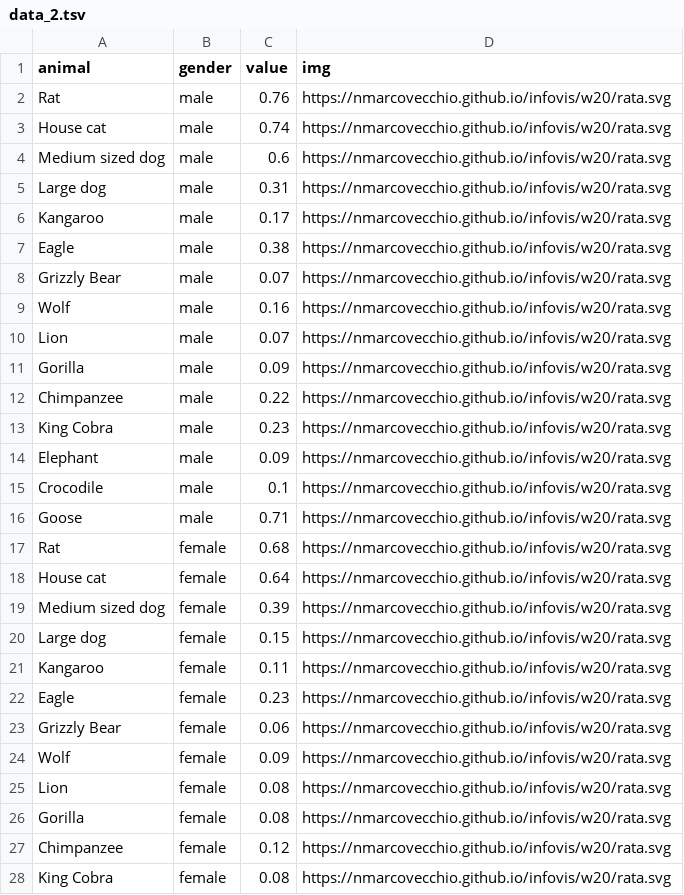
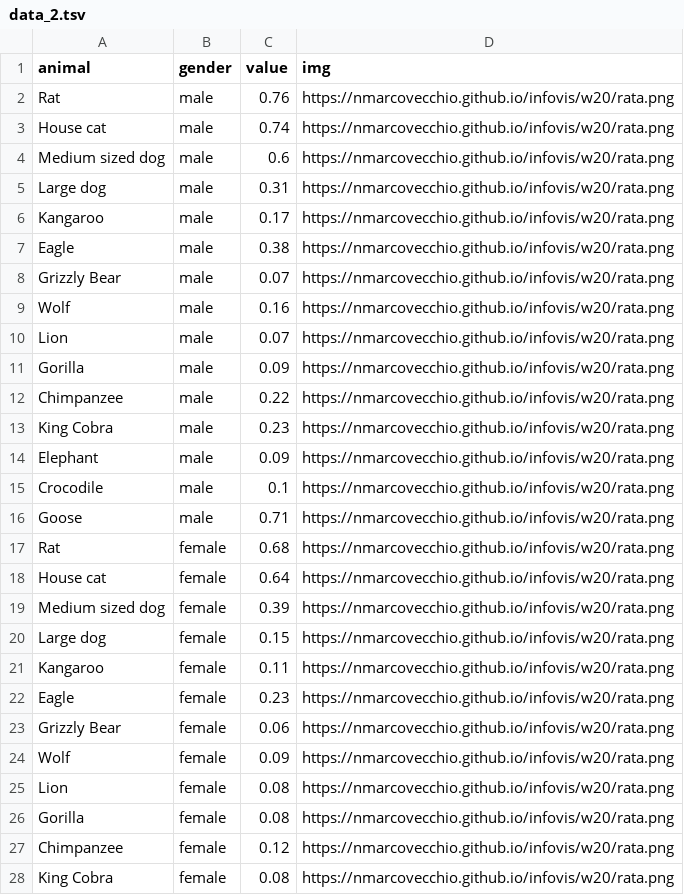
Before and after one commit to nmarcovecchio/infovis, a TSV file: w20/data_2.tsv, drawn as a sheet; only a part is shown; the diff covers the shown part only.

Commit message:
Update data_2.tsv

```diff
--- a/w20/data_2.tsv
+++ b/w20/data_2.tsv
@@ -1,28 +1,28 @@
 animal	gender	value	img
-Rat	male	0.76	https://nmarcovecchio.github.io/infovis/w20/rata.svg
-House cat	male	0.74	https://nmarcovecchio.github.io/infovis/w20/rata.svg
-Medium sized dog	male	0.6	https://nmarcovecchio.github.io/infovis/w20/rata.svg
-Large dog	male	0.31	https://nmarcovecchio.github.io/infovis/w20/rata.svg
-Kangaroo	male	0.17	https://nmarcovecchio.github.io/infovis/w20/rata.svg
-Eagle	male	0.38	https://nmarcovecchio.github.io/infovis/w20/rata.svg
-Grizzly Bear	male	0.07	https://nmarcovecchio.github.io/infovis/w20/rata.svg
-Wolf	male	0.16	https://nmarcovecchio.github.io/infovis/w20/rata.svg
-Lion	male	0.07	https://nmarcovecchio.github.io/infovis/w20/rata.svg
-Gorilla	male	0.09	https://nmarcovecchio.github.io/infovis/w20/rata.svg
-Chimpanzee	male	0.22	https://nmarcovecchio.github.io/infovis/w20/rata.svg
-King Cobra	male	0.23	https://nmarcovecchio.github.io/infovis/w20/rata.svg
-Elephant	male	0.09	https://nmarcovecchio.github.io/infovis/w20/rata.svg
-Crocodile	male	0.1	https://nmarcovecchio.github.io/infovis/w20/rata.svg
-Goose	male	0.71	https://nmarcovecchio.github.io/infovis/w20/rata.svg
-Rat	female	0.68	https://nmarcovecchio.github.io/infovis/w20/rata.svg
-House cat	female	0.64	https://nmarcovecchio.github.io/infovis/w20/rata.svg
-Medium sized dog	female	0.39	https://nmarcovecchio.github.io/infovis/w20/rata.svg
-Large dog	female	0.15	https://nmarcovecchio.github.io/infovis/w20/rata.svg
-Kangaroo	female	0.11	https://nmarcovecchio.github.io/infovis/w20/rata.svg
-Eagle	female	0.23	https://nmarcovecchio.github.io/infovis/w20/rata.svg
-Grizzly Bear	female	0.06	https://nmarcovecchio.github.io/infovis/w20/rata.svg
-Wolf	female	0.09	https://nmarcovecchio.github.io/infovis/w20/rata.svg
-Lion	female	0.08	https://nmarcovecchio.github.io/infovis/w20/rata.svg
-Gorilla	female	0.08	https://nmarcovecchio.github.io/infovis/w20/rata.svg
-Chimpanzee	female	0.12	https://nmarcovecchio.github.io/infovis/w20/rata.svg
-King Cobra	female	0.08	https://nmarcovecchio.github.io/infovis/w20/rata.svg
+Rat	male	0.76	https://nmarcovecchio.github.io/infovis/w20/rata.png
+House cat	male	0.74	https://nmarcovecchio.github.io/infovis/w20/rata.png
+Medium sized dog	male	0.6	https://nmarcovecchio.github.io/infovis/w20/rata.png
+Large dog	male	0.31	https://nmarcovecchio.github.io/infovis/w20/rata.png
+Kangaroo	male	0.17	https://nmarcovecchio.github.io/infovis/w20/rata.png
+Eagle	male	0.38	https://nmarcovecchio.github.io/infovis/w20/rata.png
+Grizzly Bear	male	0.07	https://nmarcovecchio.github.io/infovis/w20/rata.png
+Wolf	male	0.16	https://nmarcovecchio.github.io/infovis/w20/rata.png
+Lion	male	0.07	https://nmarcovecchio.github.io/infovis/w20/rata.png
+Gorilla	male	0.09	https://nmarcovecchio.github.io/infovis/w20/rata.png
+Chimpanzee	male	0.22	https://nmarcovecchio.github.io/infovis/w20/rata.png
+King Cobra	male	0.23	https://nmarcovecchio.github.io/infovis/w20/rata.png
+Elephant	male	0.09	https://nmarcovecchio.github.io/infovis/w20/rata.png
+Crocodile	male	0.1	https://nmarcovecchio.github.io/infovis/w20/rata.png
+Goose	male	0.71	https://nmarcovecchio.github.io/infovis/w20/rata.png
+Rat	female	0.68	https://nmarcovecchio.github.io/infovis/w20/rata.png
+House cat	female	0.64	https://nmarcovecchio.github.io/infovis/w20/rata.png
+Medium sized dog	female	0.39	https://nmarcovecchio.github.io/infovis/w20/rata.png
+Large dog	female	0.15	https://nmarcovecchio.github.io/infovis/w20/rata.png
+Kangaroo	female	0.11	https://nmarcovecchio.github.io/infovis/w20/rata.png
+Eagle	female	0.23	https://nmarcovecchio.github.io/infovis/w20/rata.png
+Grizzly Bear	female	0.06	https://nmarcovecchio.github.io/infovis/w20/rata.png
+Wolf	female	0.09	https://nmarcovecchio.github.io/infovis/w20/rata.png
+Lion	female	0.08	https://nmarcovecchio.github.io/infovis/w20/rata.png
+Gorilla	female	0.08	https://nmarcovecchio.github.io/infovis/w20/rata.png
+Chimpanzee	female	0.12	https://nmarcovecchio.github.io/infovis/w20/rata.png
+King Cobra	female	0.08	https://nmarcovecchio.github.io/infovis/w20/rata.png
```
Also changed, not shown: 3 edited cells elsewhere in this file.
